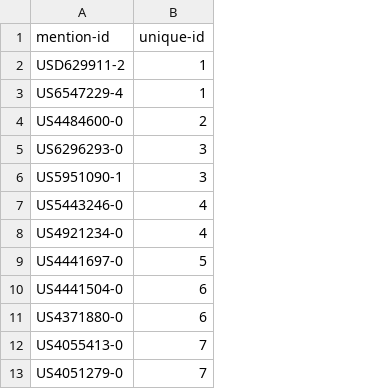
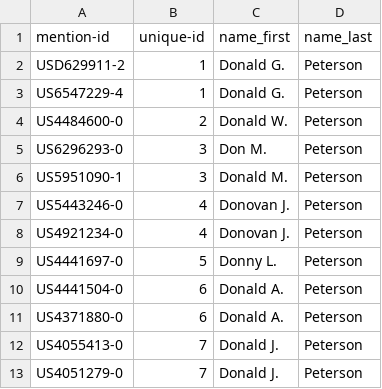
Before and after one commit to PatentsView/PatentsView-Evaluation, a CSV file: pv_evaluation/data/inventor/patentsview-inventors-benchmark.csv, drawn as a sheet; only a part is shown; the diff names each change by its address in the sheet, - before the commit and + after, or states it on an @@ line.

Commit message:
Debugging info datasets (#28)
* Update record sampling analysis to 200 samples

* update datasets to add debugging info

* update changelog

```diff
--- a/pv_evaluation/data/inventor/patentsview-inventors-benchmark.csv
+++ b/pv_evaluation/data/inventor/patentsview-inventors-benchmark.csv
+column C (name_first), rows 2-13: Donald G. | Donald G. | Donald W. | Don M. | Donald M. | Donovan J. | Donovan J. | Donny L. | Donald A. | Donald A. | Donald J. | Donald J.
+column D (name_last), rows 2-13: all Peterson
```
Also changed, not shown: 13 other files.
